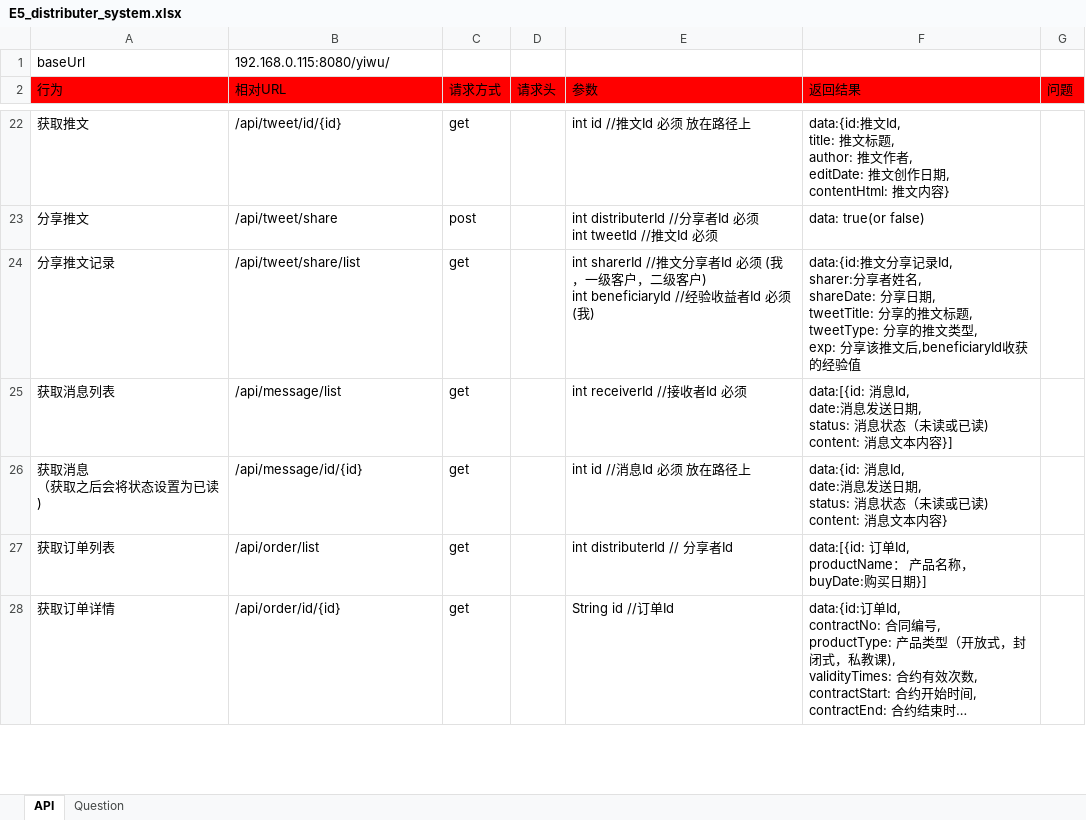
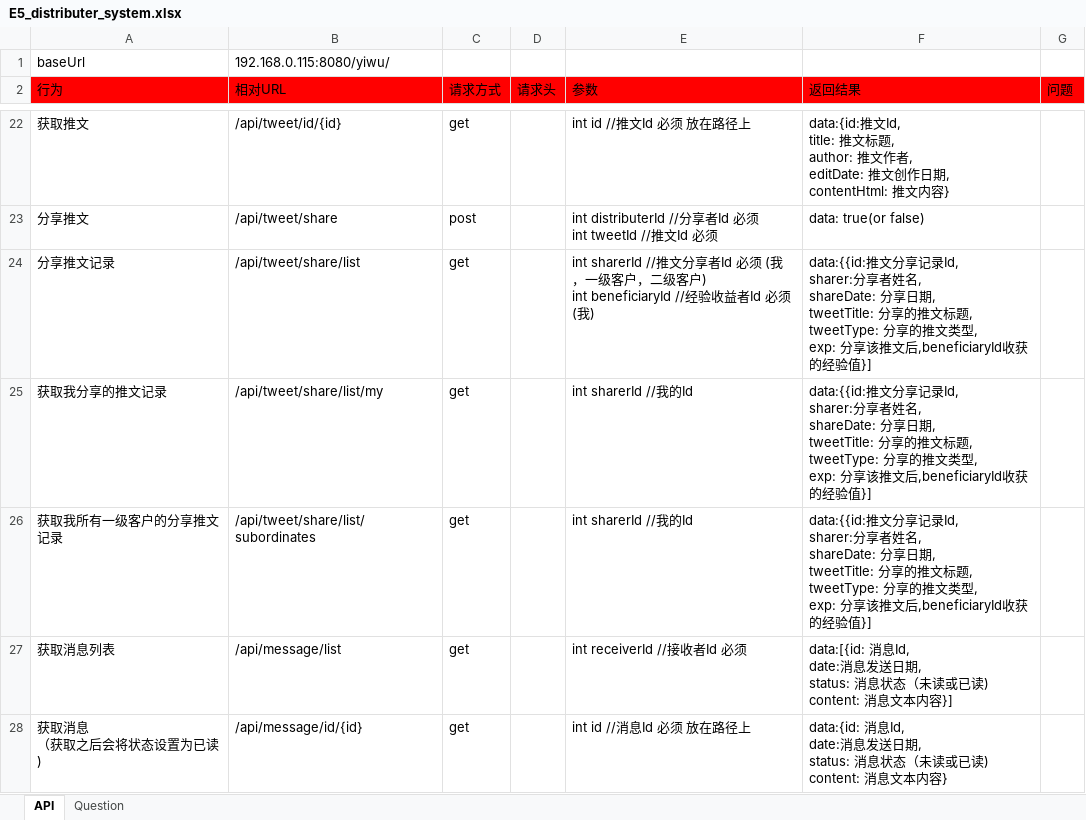
Before and after one commit to ping-0123/yiwu, an Excel workbook: prototypes/E5_distributer_system.xlsx, sheet API, drawn as a sheet; only a part is shown, gaps mark what is left out; the shorter side is filled out with more unchanged rows; long unchanged cells end in …; values as stored, in another font and other column widths than the file's, no borders; ↵ is a line break in a cell; the diff names each change by its address in the sheet, - before the commit and + after, or states it on an @@ line.

```diff
--- a/prototypes/E5_distributer_system.xlsx (sheet API)
+++ b/prototypes/E5_distributer_system.xlsx (sheet API)
-F24 (返回结果): data:{id:推文分享记录Id, ↵ sharer:分享者姓名, ↵ shareDate: 分享日期, ↵ tweetTitle: 分享的推文标题, ↵ tweetType: 分享的推文类型, ↵ exp: 分享该推文后,beneficiaryId收获的经验值
+F24 (返回结果): data:{{id:推文分享记录Id, ↵ sharer:分享者姓名, ↵ shareDate: 分享日期, ↵ tweetTitle: 分享的推文标题, ↵ tweetType: 分享的推文类型, ↵ exp: 分享该推文后,beneficiaryId收获的经验值}]
+row 25: 获取我分享的推文记录 | /api/tweet/share/list/my | get |  | int sharerId //我的Id | data:{{id:推文分享记录Id, ↵ sharer:分享者姓名, ↵ shareDate: 分享日期, ↵ tweetTitle: 分享的推文标题, ↵ tweetType: 分享的推文类型, ↵ exp: 分享该推文后,beneficiaryId收获的经验值}]
+row 26: 获取我所有一级客户的分享推文记录 | /api/tweet/share/list/subordinates | get |  | int sharerId //我的Id | data:{{id:推文分享记录Id, ↵ sharer:分享者姓名, ↵ shareDate: 分享日期, ↵ tweetTitle: 分享的推文标题, ↵ tweetType: 分享的推文类型, ↵ exp: 分享该推文后,beneficiaryId收获的经验值}]
```
Also changed, not shown: 6 other files.
